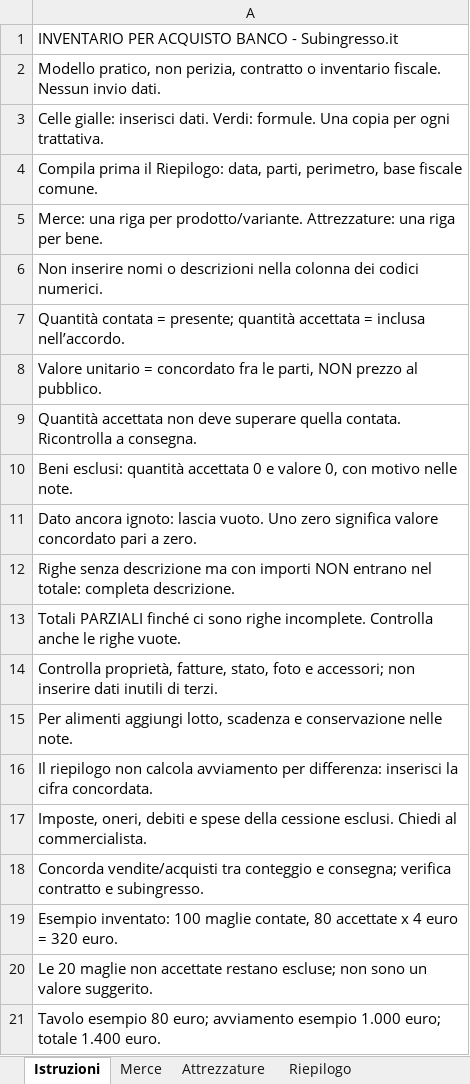
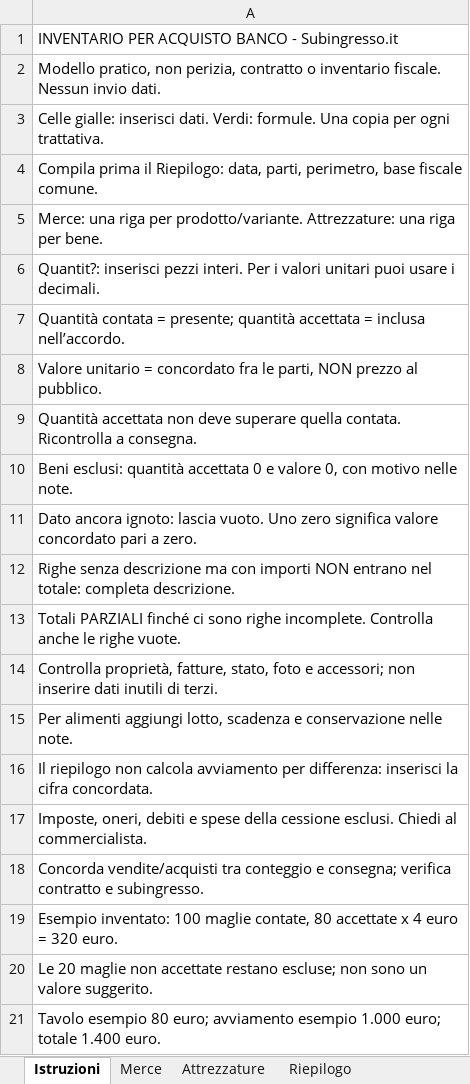
Before and after one commit to kepload/subingresso, an Excel workbook: downloads/inventario-acquisto-banco.xlsx, sheet Istruzioni, drawn as a sheet; values as stored, in another font and other column widths than the file's, no borders; the diff names each change by its address in the sheet, - before the commit and + after, or states it on an @@ line.

Commit message:
Chiarisce le istruzioni numeriche del modello inventario

```diff
--- a/downloads/inventario-acquisto-banco.xlsx (sheet Istruzioni)
+++ b/downloads/inventario-acquisto-banco.xlsx (sheet Istruzioni)
-A6: Non inserire nomi o descrizioni nella colonna dei codici numerici.
+A6: Quantit?: inserisci pezzi interi. Per i valori unitari puoi usare i decimali.
```
